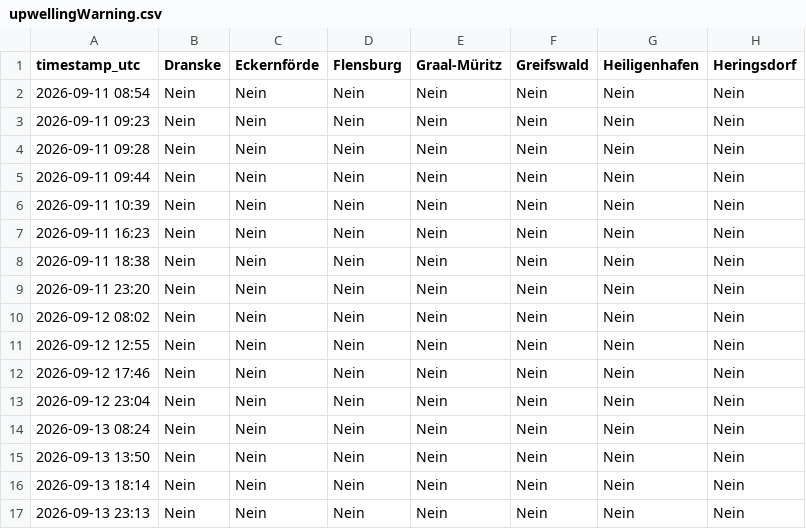
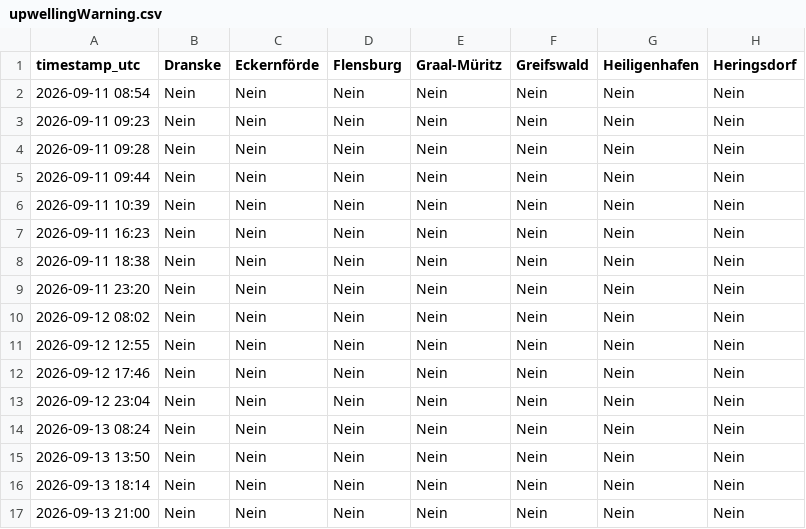
Before and after one commit to sw-of/detectUpwellingBaltic, a CSV file: upwellingWarning.csv, drawn as a sheet; only a part is shown; the diff names each change by its address in the sheet, - before the commit and + after, or states it on an @@ line.

Commit message:
Update upwellingWarning.csv

```diff
--- a/upwellingWarning.csv
+++ b/upwellingWarning.csv
-A17 (timestamp_utc): 2026-09-13 23:13
+A17 (timestamp_utc): 2026-09-13 21:00
```
